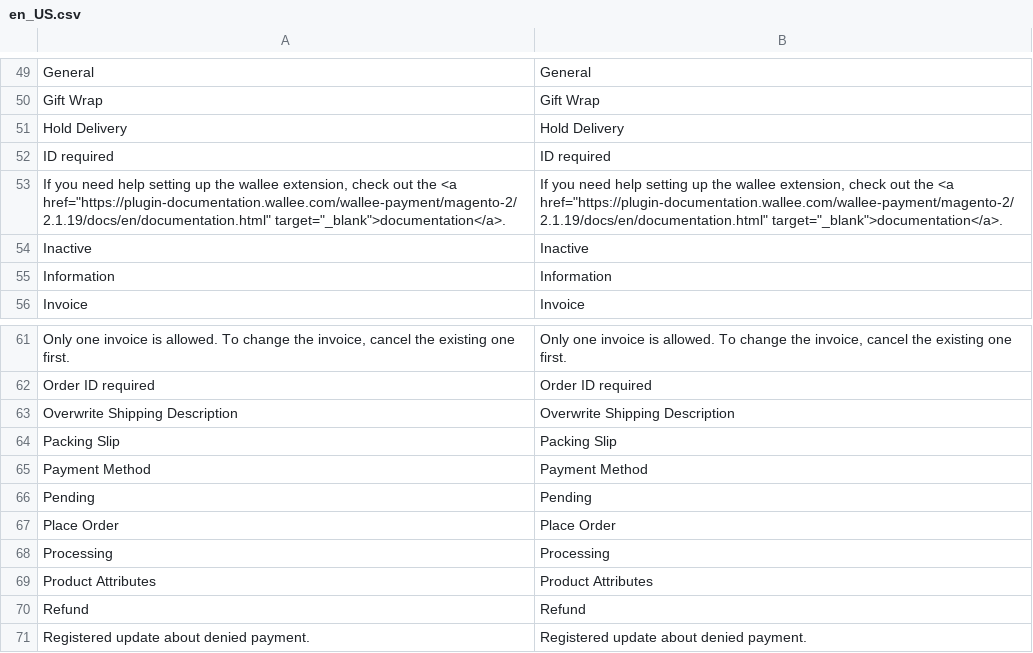
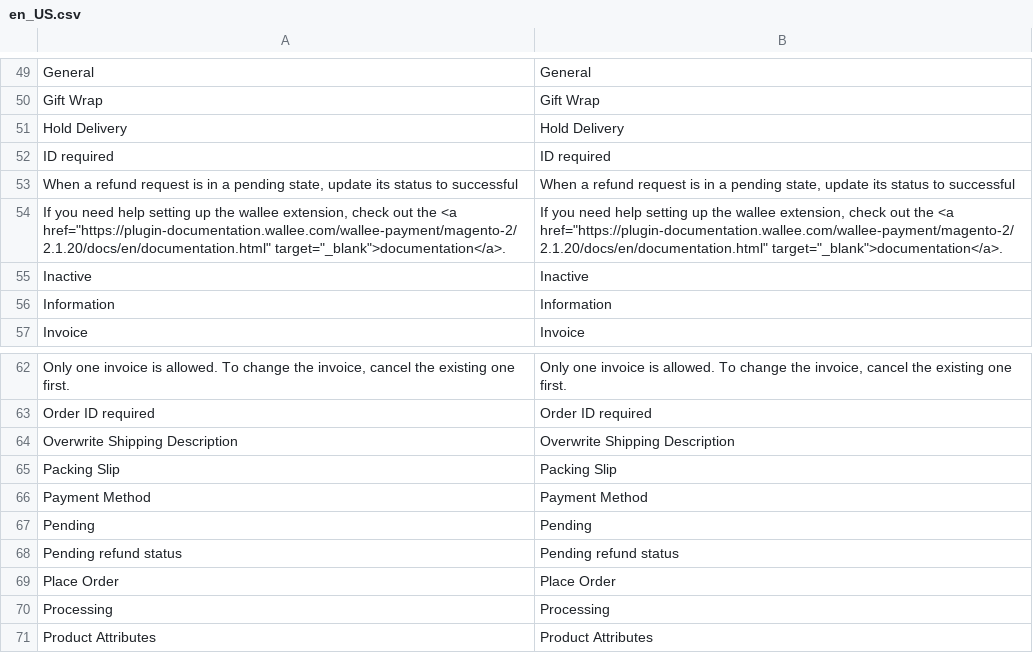
Before and after one commit to wallee-payment/magento-2, a CSV file: i18n/en_US.csv, drawn as a sheet; only a part is shown, gaps mark what is left out; the shorter side is filled out with more unchanged rows.

```diff
--- a/i18n/en_US.csv
+++ b/i18n/en_US.csv
@@ -52,3 +52,4 @@
 "ID required","ID required"
-"If you need help setting up the wallee extension, check out the <a href=""https://plugin-documentation.wallee.com/wallee-payment/magento-2/2.1.19/docs/en/documentation.html"" target=""_blank"">documentation</a>.","If you need help setting up the wallee extension, check out the <a href=""https://plugin-documentation.wallee.com/wallee-payment/magento-2/2.1.19/docs/en/documentation.html"" target=""_blank"">documentation</a>."
+"When a refund request is in a pending state, update its status to successful", "When a refund request is in a pending state, update its status to successful"
+"If you need help setting up the wallee extension, check out the <a href=""https://plugin-documentation.wallee.com/wallee-payment/magento-2/2.1.20/docs/en/documentation.html"" target=""_blank"">documentation</a>.","If you need help setting up the wallee extension, check out the <a href=""https://plugin-documentation.wallee.com/wallee-payment/magento-2/2.1.20/docs/en/documentation.html"" target=""_blank"">documentation</a>."
 "Inactive","Inactive"
@@ -66,2 +67,3 @@
 "Pending","Pending"
+"Pending refund status", "Pending refund status"
 "Place Order","Place Order"
```
Also changed, not shown: i18n/de_CH.csv, i18n/fr_CH.csv, 14 other files.
